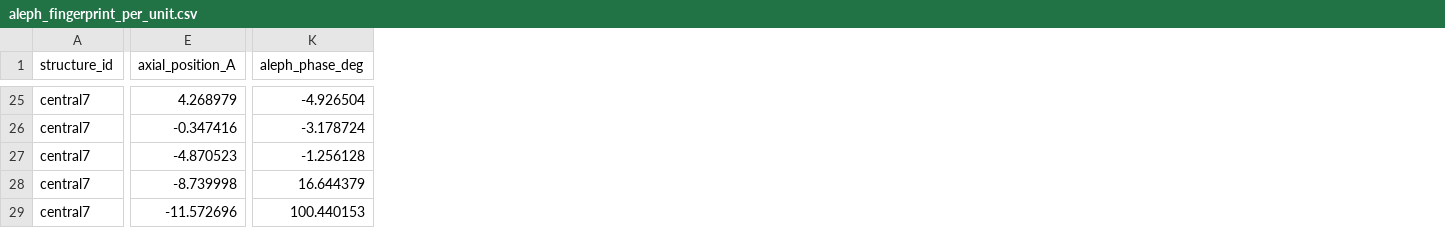
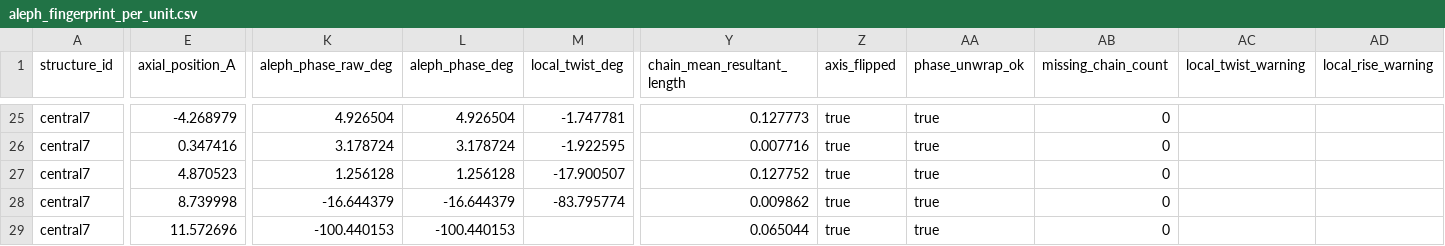
Before and after one commit to hpage3/hexaplex-formation, a CSV file: outputs/metrics/aleph_fingerprint_per_unit.csv, drawn as a sheet; only a part is shown, gaps mark what is left out; addresses are those after the commit; the diff covers the shown part only; the diff names each change by its address in the sheet, - before the commit and + after, or states it on an @@ line.

Commit message:
Stabilize Aleph fingerprint geometry QC

```diff
--- a/outputs/metrics/aleph_fingerprint_per_unit.csv
+++ b/outputs/metrics/aleph_fingerprint_per_unit.csv
+column K (aleph_phase_raw_deg), rows 25-29: 4.926504 | 3.178724 | 1.256128 | -16.644379 | -100.440153
+column M (local_twist_deg), rows 25-28: -1.747781 | -1.922595 | -17.900507 | -83.795774
+column Y (chain_mean_resultant_length), rows 25-29: 0.127773 | 0.007716 | 0.127752 | 0.009862 | 0.065044
+column Z (axis_flipped), rows 25-29: all true
+column AA (phase_unwrap_ok), rows 25-29: all true
+column AB (missing_chain_count), rows 25-29: all 0
+column AC (local_twist_warning), empty
+column AD (local_rise_warning), empty
-E25 (axial_position_A): 4.268979
+E25 (axial_position_A): -4.268979
-L25 (aleph_phase_deg): -4.926504
+L25 (aleph_phase_deg): 4.926504
-E26 (axial_position_A): -0.347416
+E26 (axial_position_A): 0.347416
-L26 (aleph_phase_deg): -3.178724
+L26 (aleph_phase_deg): 3.178724
-E27 (axial_position_A): -4.870523
+E27 (axial_position_A): 4.870523
-L27 (aleph_phase_deg): -1.256128
+L27 (aleph_phase_deg): 1.256128
-E28 (axial_position_A): -8.739998
+E28 (axial_position_A): 8.739998
-L28 (aleph_phase_deg): 16.644379
+L28 (aleph_phase_deg): -16.644379
-E29 (axial_position_A): -11.572696
+E29 (axial_position_A): 11.572696
-L29 (aleph_phase_deg): 100.440153
+L29 (aleph_phase_deg): -100.440153
```
Also changed, not shown: 1 added column and 86 edited cells elsewhere in this file, outputs/metrics/aleph_fingerprint_summary.csv, 8 other files.
